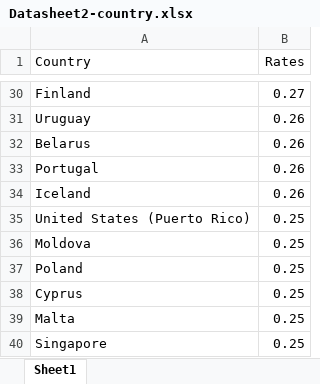
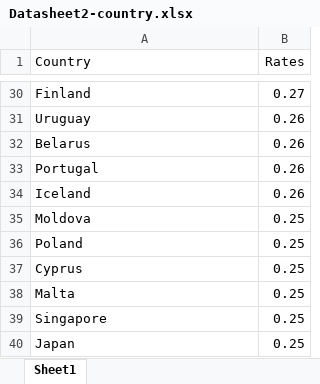
Before and after one commit to Makimousse/Cancer, an Excel workbook: Datasheet2-country.xlsx, sheet Sheet1, drawn as a sheet; only a part is shown, gaps mark what is left out; the shorter side is filled out with more unchanged rows; values as stored, in another font and other column widths than the file's, no borders; table styles not drawn; the diff names each change by its address in the sheet, - before the commit and + after, or states it on an @@ line.

```diff
--- a/Datasheet2-country.xlsx (sheet Sheet1)
+++ b/Datasheet2-country.xlsx (sheet Sheet1)
-row 35: United States (Puerto Rico) | 0.25
```
Also changed, not shown: 1 other file.
